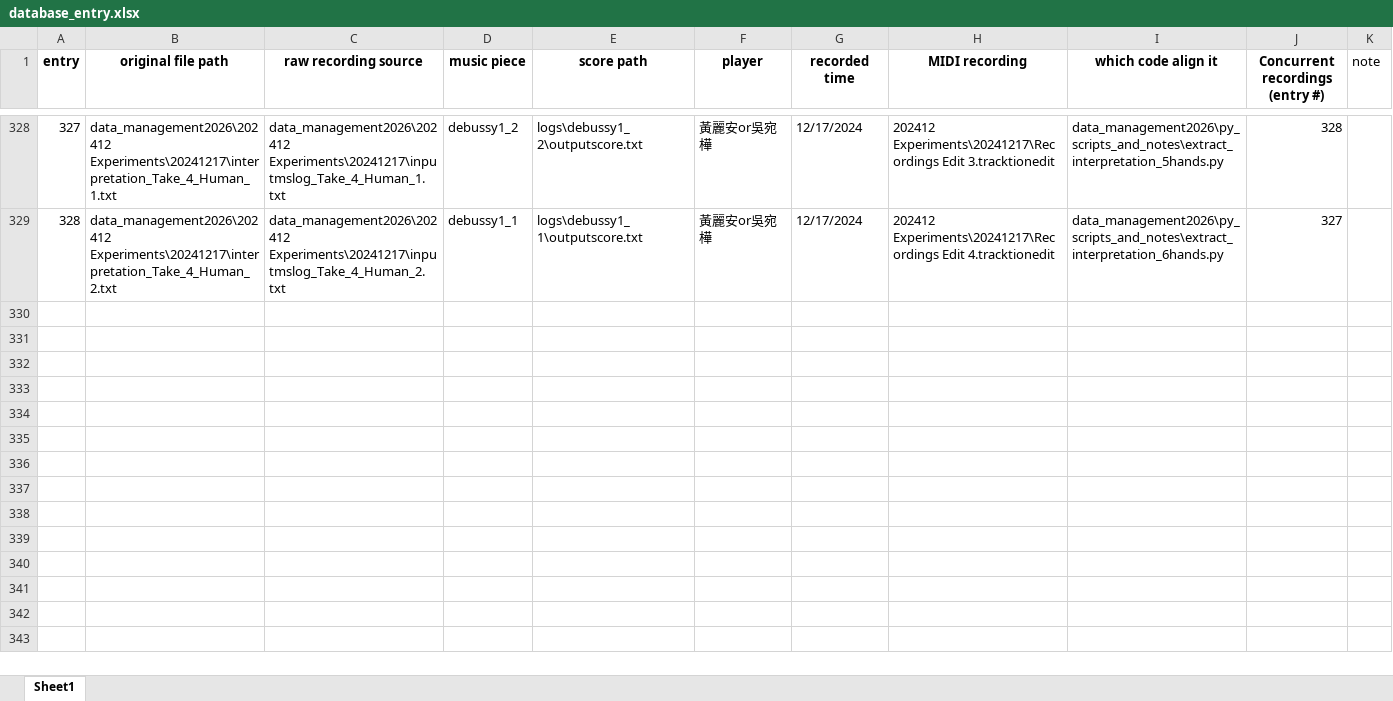
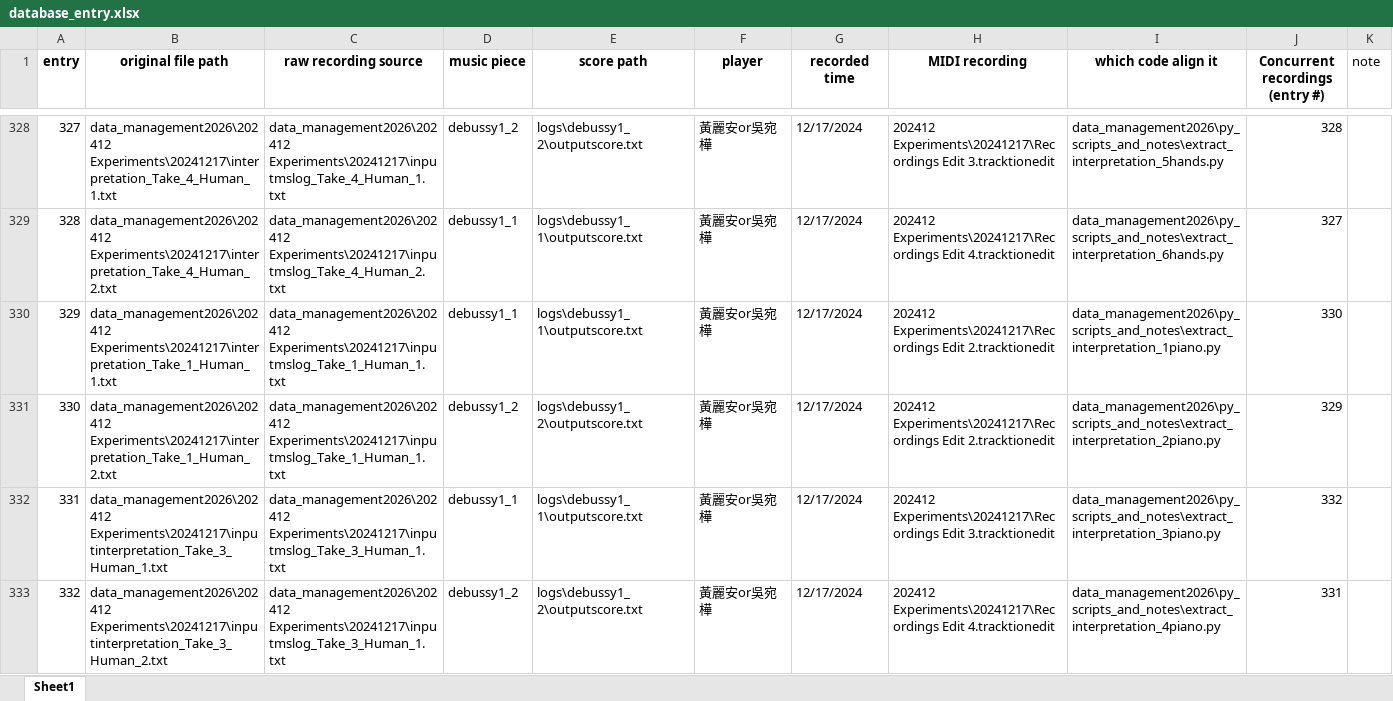
Before and after one commit to tippichen/RealTimeAccompaniment_COPY, an Excel workbook: data_management2026/database_entry.xlsx, sheet Sheet1, drawn as a sheet; only a part is shown, gaps mark what is left out; values as stored, in another font and other column widths than the file's, no borders; the diff names each change by its address in the sheet, - before the commit and + after, or states it on an @@ line.

Commit message:
add entry 329-332

```diff
--- a/data_management2026/database_entry.xlsx (sheet Sheet1)
+++ b/data_management2026/database_entry.xlsx (sheet Sheet1)
+row 330: 329 | data_management2026\202412 Experiments\20241217\interpretation_Take_1_Human_1.txt | data_management2026\202412 Experiments\20241217\inputmslog_Take_1_Human_1.txt | debussy1_1 | logs\debussy1_1\outputscore.txt | 黃麗安or吳宛樺 | 12/17/2024 | 202412 Experiments\20241217\Recordings Edit 2.tracktionedit | data_management2026\py_scripts_and_notes\extract_interpretation_1piano.py | 330
+row 331: 330 | data_management2026\202412 Experiments\20241217\interpretation_Take_1_Human_2.txt | data_management2026\202412 Experiments\20241217\inputmslog_Take_1_Human_1.txt | debussy1_2 | logs\debussy1_2\outputscore.txt | 黃麗安or吳宛樺 | 12/17/2024 | 202412 Experiments\20241217\Recordings Edit 2.tracktionedit | data_management2026\py_scripts_and_notes\extract_interpretation_2piano.py | 329
+row 332: 331 | data_management2026\202412 Experiments\20241217\inputinterpretation_Take_3_Human_1.txt | data_management2026\202412 Experiments\20241217\inputmslog_Take_3_Human_1.txt | debussy1_1 | logs\debussy1_1\outputscore.txt | 黃麗安or吳宛樺 | 12/17/2024 | 202412 Experiments\20241217\Recordings Edit 3.tracktionedit | data_management2026\py_scripts_and_notes\extract_interpretation_3piano.py | 332
+row 333: 332 | data_management2026\202412 Experiments\20241217\inputinterpretation_Take_3_Human_2.txt | data_management2026\202412 Experiments\20241217\inputmslog_Take_3_Human_1.txt | debussy1_2 | logs\debussy1_2\outputscore.txt | 黃麗安or吳宛樺 | 12/17/2024 | 202412 Experiments\20241217\Recordings Edit 4.tracktionedit | data_management2026\py_scripts_and_notes\extract_interpretation_4piano.py | 331
```
Also changed, not shown: 6 other files.
